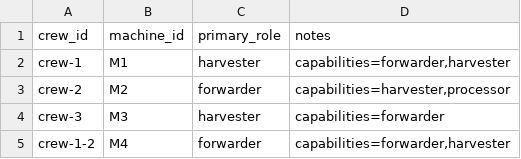
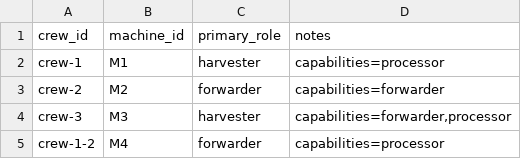
Before and after one commit to UBC-FRESH/fhops, a CSV file: examples/synthetic/medium/data/crew_assignments.csv, drawn as a sheet.

```diff
--- a/examples/synthetic/medium/data/crew_assignments.csv
+++ b/examples/synthetic/medium/data/crew_assignments.csv
@@ -1,5 +1,5 @@
 crew_id,machine_id,primary_role,notes
-crew-1,M1,harvester,"capabilities=forwarder,harvester"
-crew-2,M2,forwarder,"capabilities=harvester,processor"
-crew-3,M3,harvester,capabilities=forwarder
-crew-1-2,M4,forwarder,"capabilities=forwarder,harvester"
+crew-1,M1,harvester,capabilities=processor
+crew-2,M2,forwarder,capabilities=forwarder
+crew-3,M3,harvester,"capabilities=forwarder,processor"
+crew-1-2,M4,forwarder,capabilities=processor
```
Also changed, not shown: examples/synthetic/large/data/blocks.csv, examples/synthetic/large/data/crew_assignments.csv, 36 other files.
